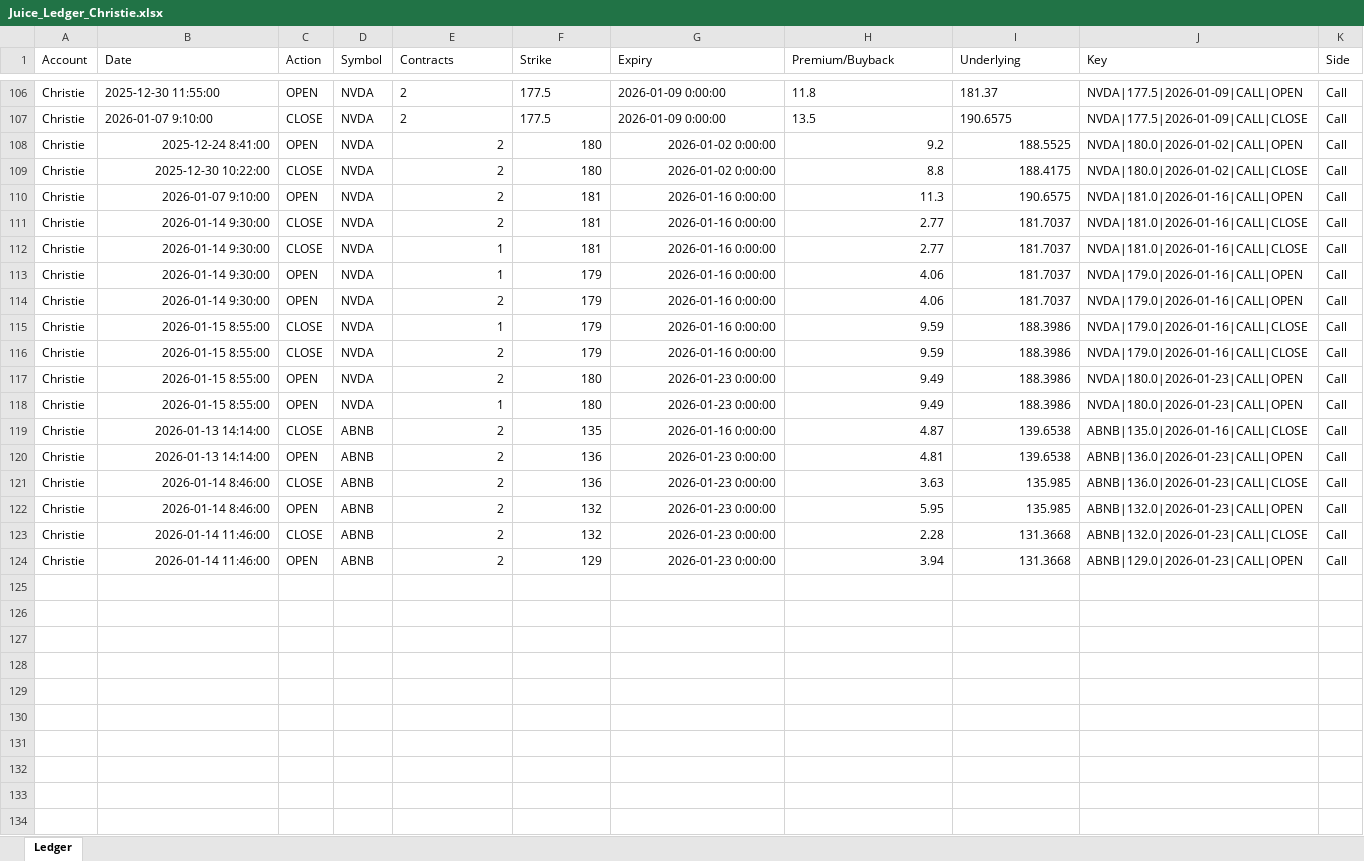
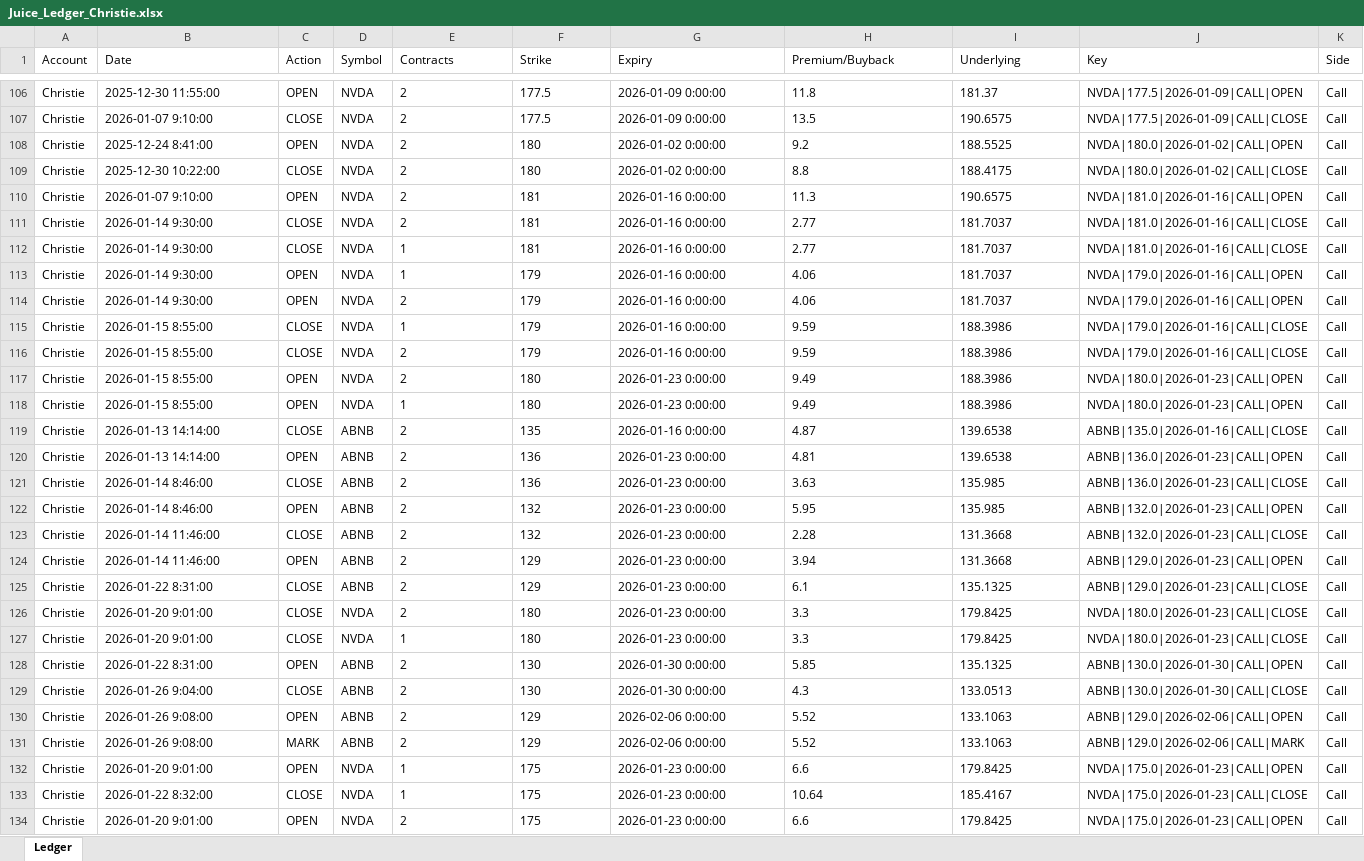
Before and after one commit to tblessing1s/cfm, an Excel workbook: cfm_journal/data/Juice_Ledger_Christie.xlsx, sheet Ledger, drawn as a sheet; only a part is shown, gaps mark what is left out; values as stored, in another font and other column widths than the file's, no borders; rows hold the shown columns only; the diff covers the shown part only; the diff names each change by its address in the sheet, - before the commit and + after, or states it on an @@ line.

```diff
--- a/cfm_journal/data/Juice_Ledger_Christie.xlsx (sheet Ledger)
+++ b/cfm_journal/data/Juice_Ledger_Christie.xlsx (sheet Ledger)
-B108:B124 alignment: right
+B108:B124 alignment: left
-E108:I124 alignment: right
+E108:I124 alignment: left
+row 125: Christie | 2026-01-22 8:31:00 | CLOSE | ABNB | 2 | 129 | 2026-01-23 0:00:00 | 6.1 | 135.1325 | ABNB|129.0|2026-01-23|CALL|CLOSE | Call
+row 126: Christie | 2026-01-20 9:01:00 | CLOSE | NVDA | 2 | 180 | 2026-01-23 0:00:00 | 3.3 | 179.8425 | NVDA|180.0|2026-01-23|CALL|CLOSE | Call
+row 127: Christie | 2026-01-20 9:01:00 | CLOSE | NVDA | 1 | 180 | 2026-01-23 0:00:00 | 3.3 | 179.8425 | NVDA|180.0|2026-01-23|CALL|CLOSE | Call
+row 128: Christie | 2026-01-22 8:31:00 | OPEN | ABNB | 2 | 130 | 2026-01-30 0:00:00 | 5.85 | 135.1325 | ABNB|130.0|2026-01-30|CALL|OPEN | Call
+row 129: Christie | 2026-01-26 9:04:00 | CLOSE | ABNB | 2 | 130 | 2026-01-30 0:00:00 | 4.3 | 133.0513 | ABNB|130.0|2026-01-30|CALL|CLOSE | Call
+row 130: Christie | 2026-01-26 9:08:00 | OPEN | ABNB | 2 | 129 | 2026-02-06 0:00:00 | 5.52 | 133.1063 | ABNB|129.0|2026-02-06|CALL|OPEN | Call
+row 131: Christie | 2026-01-26 9:08:00 | MARK | ABNB | 2 | 129 | 2026-02-06 0:00:00 | 5.52 | 133.1063 | ABNB|129.0|2026-02-06|CALL|MARK | Call
+row 132: Christie | 2026-01-20 9:01:00 | OPEN | NVDA | 1 | 175 | 2026-01-23 0:00:00 | 6.6 | 179.8425 | NVDA|175.0|2026-01-23|CALL|OPEN | Call
+row 133: Christie | 2026-01-22 8:32:00 | CLOSE | NVDA | 1 | 175 | 2026-01-23 0:00:00 | 10.64 | 185.4167 | NVDA|175.0|2026-01-23|CALL|CLOSE | Call
+row 134: Christie | 2026-01-20 9:01:00 | OPEN | NVDA | 2 | 175 | 2026-01-23 0:00:00 | 6.6 | 179.8425 | NVDA|175.0|2026-01-23|CALL|OPEN | Call
```
Also changed, not shown: 9 added rows elsewhere in this sheet, 9 other files.
